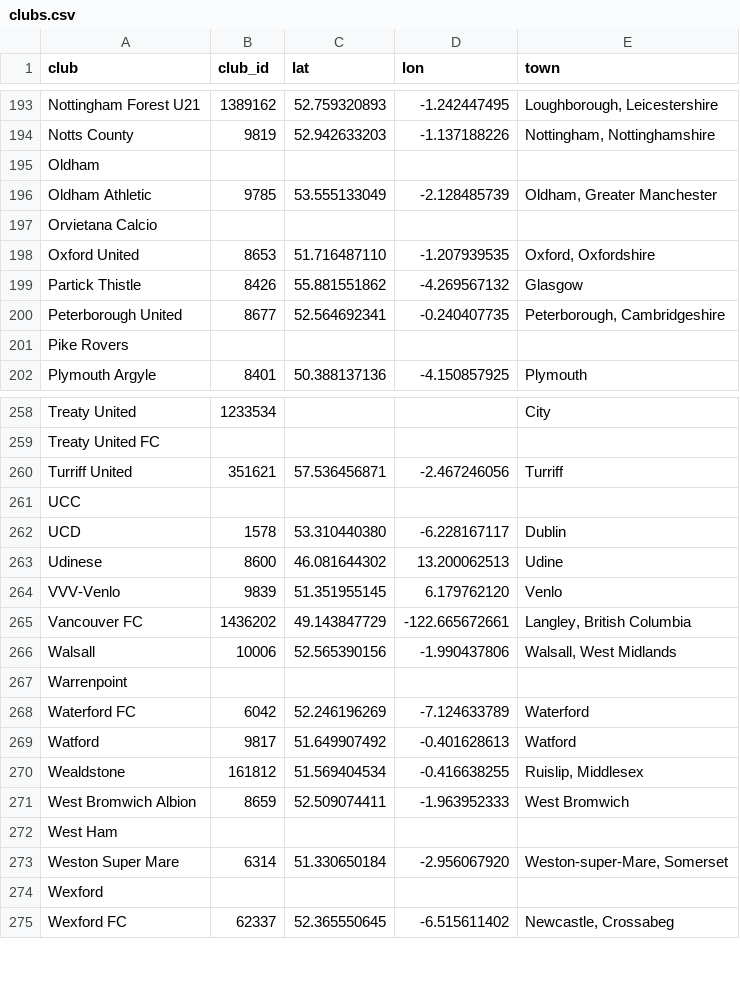
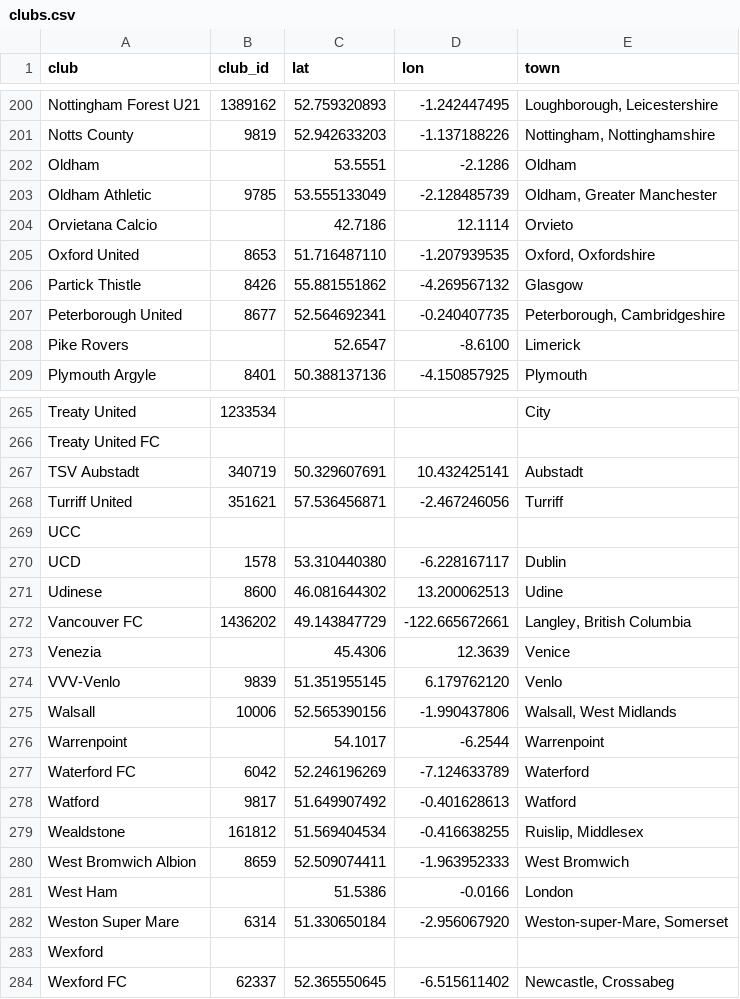
Before and after one commit to JustPatrickG/footballers.ie, a CSV file: data/manual/clubs.csv, drawn as a sheet; only a part is shown, gaps mark what is left out; the diff covers the shown part only.

```diff
--- a/data/manual/clubs.csv
+++ b/data/manual/clubs.csv
@@ -194,5 +201,5 @@ Nottingham Forest U21,1389162,52.759320893,-1.242447495,"Loughborough, Leicester
 Notts County,9819,52.942633203,-1.137188226,"Nottingham, Nottinghamshire"
-Oldham,,,,
+Oldham,,53.5551,-2.1286,Oldham
 Oldham Athletic,9785,53.555133049,-2.128485739,"Oldham, Greater Manchester"
-Orvietana Calcio,,,,
+Orvietana Calcio,,42.7186,12.1114,Orvieto
 Oxford United,8653,51.716487110,-1.207939535,"Oxford, Oxfordshire"
@@ -200,3 +207,3 @@ Partick Thistle,8426,55.881551862,-4.269567132,Glasgow
 Peterborough United,8677,52.564692341,-0.240407735,"Peterborough, Cambridgeshire"
-Pike Rovers,,,,
+Pike Rovers,,52.6547,-8.6100,Limerick
 Plymouth Argyle,8401,50.388137136,-4.150857925,Plymouth
@@ -259,2 +266,3 @@ Treaty United,1233534,,,City
 Treaty United FC,,,,
+TSV Aubstadt,340719,50.329607691,10.432425141,Aubstadt
 Turriff United,351621,57.536456871,-2.467246056,Turriff
@@ -263,6 +271,7 @@ UCD,1578,53.310440380,-6.228167117,Dublin
 Udinese,8600,46.081644302,13.200062513,Udine
+Vancouver FC,1436202,49.143847729,-122.665672661,"Langley, British Columbia"
+Venezia,,45.4306,12.3639,Venice
 VVV-Venlo,9839,51.351955145,6.179762120,Venlo
-Vancouver FC,1436202,49.143847729,-122.665672661,"Langley, British Columbia"
 Walsall,10006,52.565390156,-1.990437806,"Walsall, West Midlands"
-Warrenpoint,,,,
+Warrenpoint,,54.1017,-6.2544,Warrenpoint
 Waterford FC,6042,52.246196269,-7.124633789,Waterford
@@ -271,3 +280,3 @@ Wealdstone,161812,51.569404534,-0.416638255,"Ruislip, Middlesex"
 West Bromwich Albion,8659,52.509074411,-1.963952333,West Bromwich
-West Ham,,,,
+West Ham,,51.5386,-0.0166,London
 Weston Super Mare,6314,51.330650184,-2.956067920,"Weston-super-Mare, Somerset"
```
Also changed, not shown: 9 added rows, 5 moved rows and 53 edited cells elsewhere in this file, 9 other files.
